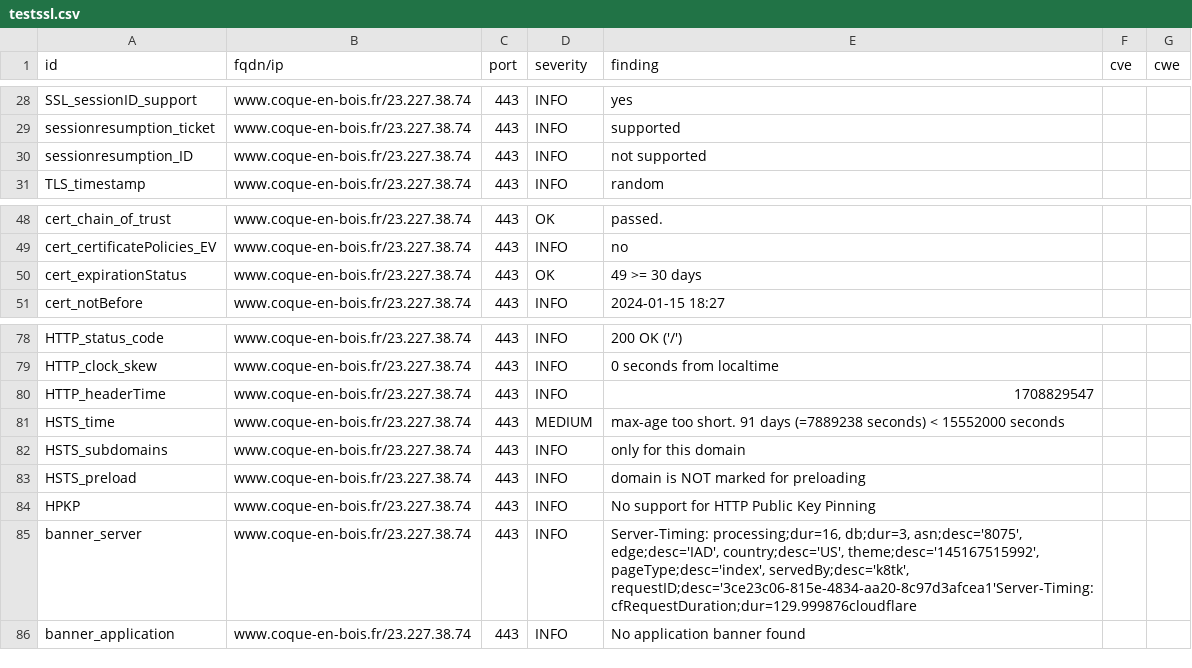
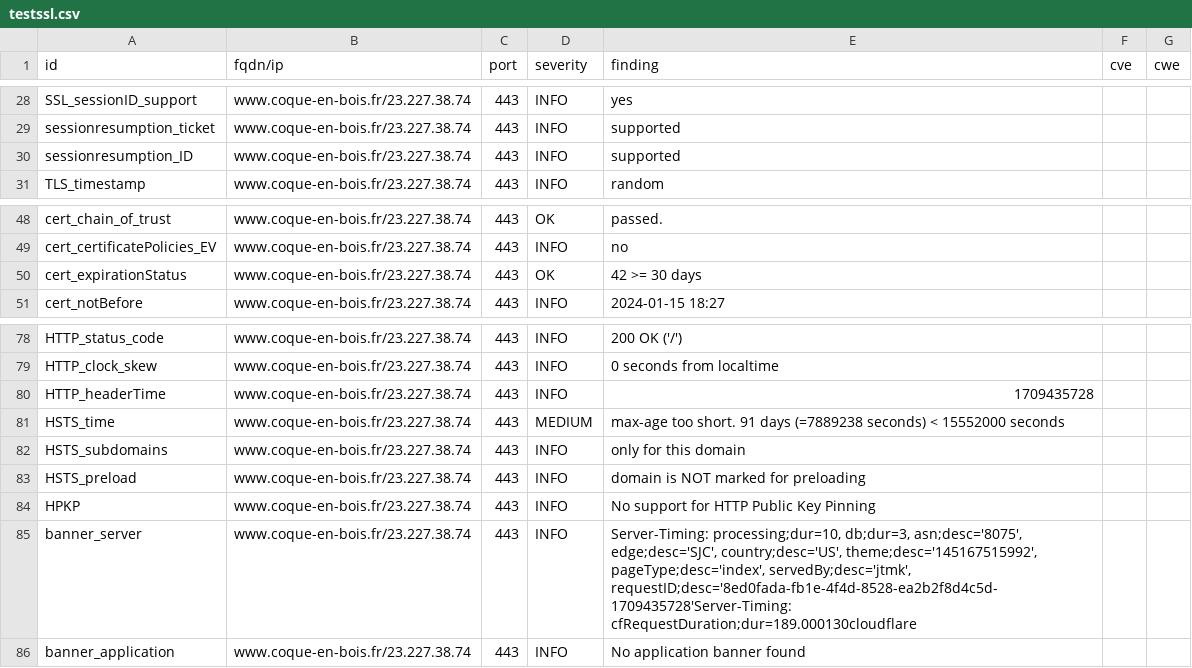
Before and after one commit to touffies/402web-dashboard, a CSV file: results/aHR0cHM6Ly93d3cuY29xdWUtZW4tYm9pcy5mcg==/testssl.csv, drawn as a sheet; only a part is shown, gaps mark what is left out.

```diff
--- a/results/aHR0cHM6Ly93d3cuY29xdWUtZW4tYm9pcy5mcg==/testssl.csv
+++ b/results/aHR0cHM6Ly93d3cuY29xdWUtZW4tYm9pcy5mcg==/testssl.csv
@@ -29,3 +29,3 @@
 "sessionresumption_ticket","www.coque-en-bois.fr/23.227.38.74","443","INFO","supported","",""
-"sessionresumption_ID","www.coque-en-bois.fr/23.227.38.74","443","INFO","not supported","",""
+"sessionresumption_ID","www.coque-en-bois.fr/23.227.38.74","443","INFO","supported","",""
 "TLS_timestamp","www.coque-en-bois.fr/23.227.38.74","443","INFO","random","",""
@@ -49,3 +49,3 @@
 "cert_certificatePolicies_EV","www.coque-en-bois.fr/23.227.38.74","443","INFO","no","",""
-"cert_expirationStatus","www.coque-en-bois.fr/23.227.38.74","443","OK","49 >= 30 days","",""
+"cert_expirationStatus","www.coque-en-bois.fr/23.227.38.74","443","OK","42 >= 30 days","",""
 "cert_notBefore","www.coque-en-bois.fr/23.227.38.74","443","INFO","2024-01-15 18:27","",""
@@ -79,3 +79,3 @@
 "HTTP_clock_skew","www.coque-en-bois.fr/23.227.38.74","443","INFO","0 seconds from localtime","",""
-"HTTP_headerTime","www.coque-en-bois.fr/23.227.38.74","443","INFO","1708829547","",""
+"HTTP_headerTime","www.coque-en-bois.fr/23.227.38.74","443","INFO","1709435728","",""
 "HSTS_time","www.coque-en-bois.fr/23.227.38.74","443","MEDIUM","max-age too short. 91 days (=7889238 seconds) < 15552000 seconds","",""
@@ -84,3 +84,3 @@
 "HPKP","www.coque-en-bois.fr/23.227.38.74","443","INFO","No support for HTTP Public Key Pinning","",""
-"banner_server","www.coque-en-bois.fr/23.227.38.74","443","INFO","Server-Timing: processing;dur=16, db;dur=3, asn;desc='8075', edge;desc='IAD', country;desc='US', theme;desc='145167515992', pageType;desc='index', servedBy;desc='k8tk', requestID;desc='3ce23c06-815e-4834-aa20-8c97d3afcea1'Server-Timing: cfRequestDuration;dur=129.999876cloudflare","",""
+"banner_server","www.coque-en-bois.fr/23.227.38.74","443","INFO","Server-Timing: processing;dur=10, db;dur=3, asn;desc='8075', edge;desc='SJC', country;desc='US', theme;desc='145167515992', pageType;desc='index', servedBy;desc='jtmk', requestID;desc='8ed0fada-fb1e-4f4d-8528-ea2b2f8d4c5d-1709435728'Server-Timing: cfRequestDuration;dur=189.000130cloudflare","",""
 "banner_application","www.coque-en-bois.fr/23.227.38.74","443","INFO","No application banner found","",""
```
Also changed, not shown: 15 other files.
